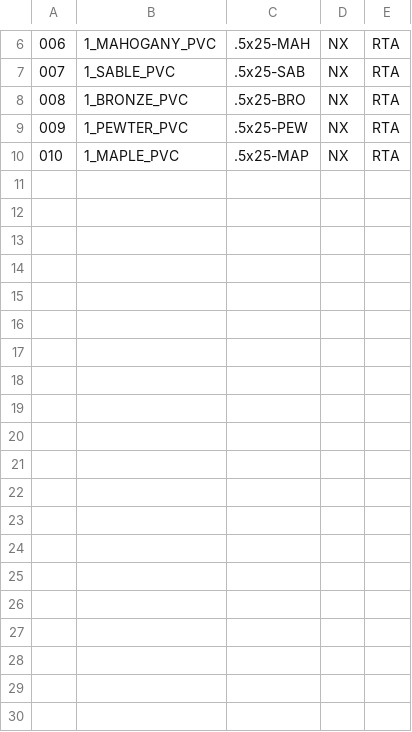
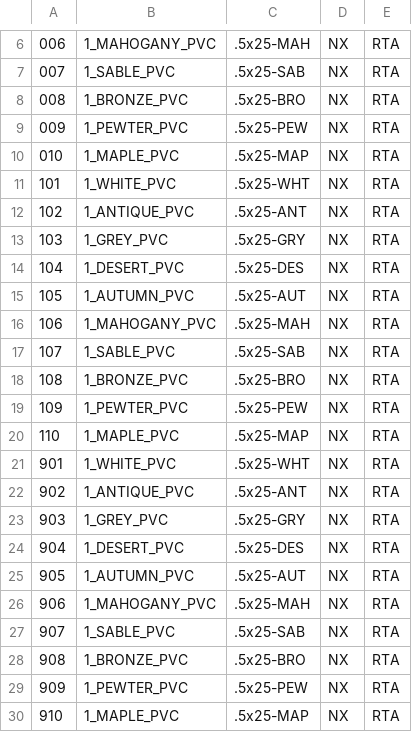
Before and after one commit to franc/premierorders.rails, a CSV file: db/seed_data/dvinci_edgeband2.csv, drawn as a sheet; only a part is shown, gaps mark what is left out; the diff names each change by its address in the sheet, - before the commit and + after, or states it on an @@ line.

```diff
--- a/db/seed_data/dvinci_edgeband2.csv
+++ b/db/seed_data/dvinci_edgeband2.csv
+row 11: 101 | 1_WHITE_PVC | .5x25-WHT | NX | RTA
+row 12: 102 | 1_ANTIQUE_PVC | .5x25-ANT | NX | RTA
+row 13: 103 | 1_GREY_PVC | .5x25-GRY | NX | RTA
+row 14: 104 | 1_DESERT_PVC | .5x25-DES | NX | RTA
+row 15: 105 | 1_AUTUMN_PVC | .5x25-AUT | NX | RTA
+row 16: 106 | 1_MAHOGANY_PVC | .5x25-MAH | NX | RTA
+row 17: 107 | 1_SABLE_PVC | .5x25-SAB | NX | RTA
+row 18: 108 | 1_BRONZE_PVC | .5x25-BRO | NX | RTA
+row 19: 109 | 1_PEWTER_PVC | .5x25-PEW | NX | RTA
+row 20: 110 | 1_MAPLE_PVC | .5x25-MAP | NX | RTA
+row 21: 901 | 1_WHITE_PVC | .5x25-WHT | NX | RTA
+row 22: 902 | 1_ANTIQUE_PVC | .5x25-ANT | NX | RTA
+row 23: 903 | 1_GREY_PVC | .5x25-GRY | NX | RTA
+row 24: 904 | 1_DESERT_PVC | .5x25-DES | NX | RTA
+row 25: 905 | 1_AUTUMN_PVC | .5x25-AUT | NX | RTA
+row 26: 906 | 1_MAHOGANY_PVC | .5x25-MAH | NX | RTA
+row 27: 907 | 1_SABLE_PVC | .5x25-SAB | NX | RTA
+row 28: 908 | 1_BRONZE_PVC | .5x25-BRO | NX | RTA
+row 29: 909 | 1_PEWTER_PVC | .5x25-PEW | NX | RTA
+row 30: 910 | 1_MAPLE_PVC | .5x25-MAP | NX | RTA
```
Also changed, not shown: db/seed_data/dvinci_edgeband.csv, db/seed_data/dvinci_materials.csv, 7 other files.
